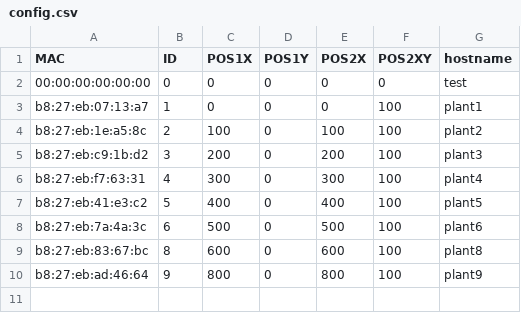
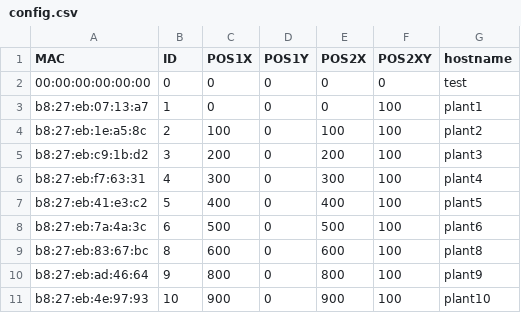
Before and after one commit to playablestreets/plantsOS, a CSV file: scripts/config.csv, drawn as a sheet.

Commit message:
adding plant10

```diff
--- a/scripts/config.csv
+++ b/scripts/config.csv
@@ -10 +10,2 @@ b8:27:eb:83:67:bc, 8, 600, 0, 600, 100, plant8
 b8:27:eb:ad:46:64, 9, 800, 0, 800, 100, plant9
+b8:27:eb:4e:97:93, 10, 900, 0, 900, 100, plant10
```
Also changed, not shown: 1 other file.
